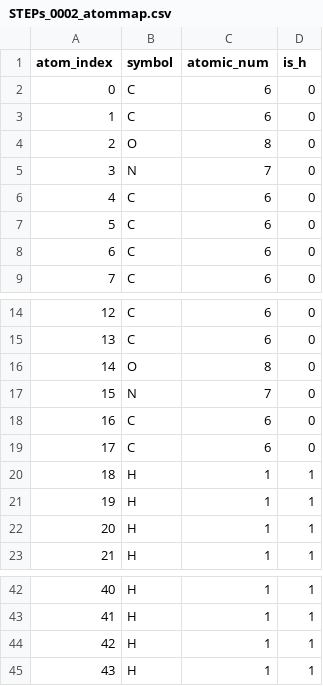
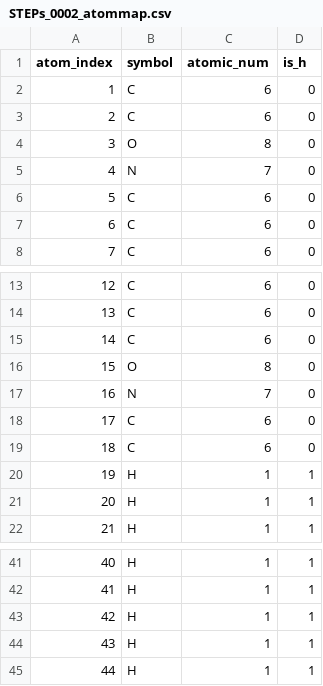
Before and after one commit to anankaku/STEPs, a CSV file: 0_openBable_SMILES/out/atommap/STEPs_0002_atommap.csv, drawn as a sheet; only a part is shown, gaps mark what is left out.

```diff
--- a/0_openBable_SMILES/out/atommap/STEPs_0002_atommap.csv
+++ b/0_openBable_SMILES/out/atommap/STEPs_0002_atommap.csv
@@ -1,7 +1,6 @@
 atom_index,symbol,atomic_num,is_h
-0,C,6,0
 1,C,6,0
-2,O,8,0
-3,N,7,0
-4,C,6,0
+2,C,6,0
+3,O,8,0
+4,N,7,0
 5,C,6,0
@@ -15,7 +14,7 @@ atom_index,symbol,atomic_num,is_h
 13,C,6,0
-14,O,8,0
-15,N,7,0
-16,C,6,0
+14,C,6,0
+15,O,8,0
+16,N,7,0
 17,C,6,0
-18,H,1,1
+18,C,6,0
 19,H,1,1
@@ -45 +44,2 @@ atom_index,symbol,atomic_num,is_h
 43,H,1,1
+44,H,1,1
```
Also changed, not shown: 0_openBable_SMILES/out/atommap/STEPs_0001_atommap.csv, 0_openBable_SMILES/out/atommap/STEPs_0003_atommap.csv, 10 other files.
